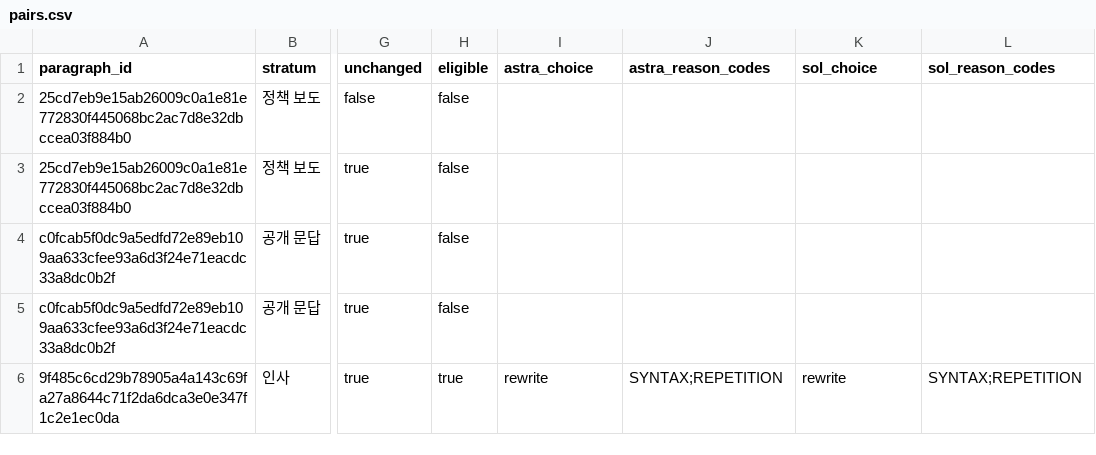
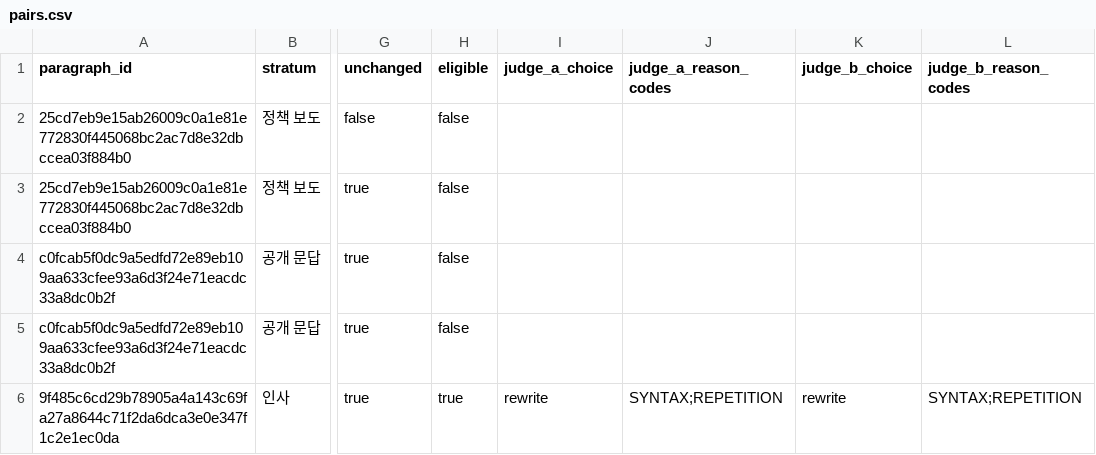
Before and after one commit to pantagram1031/rigorloom, a CSV file: evals/ko-naturalness-ab/2026-11-16/pairs.csv, drawn as a sheet; only a part is shown, gaps mark what is left out; the diff names each change by its address in the sheet, - before the commit and + after, or states it on an @@ line.

```diff
--- a/evals/ko-naturalness-ab/2026-11-16/pairs.csv
+++ b/evals/ko-naturalness-ab/2026-11-16/pairs.csv
-I1: astra_choice
+I1: judge_a_choice
-J1: astra_reason_codes
+J1: judge_a_reason_codes
-K1: sol_choice
+K1: judge_b_choice
-L1: sol_reason_codes
+L1: judge_b_reason_codes
```
Also changed, not shown: 45 other files.
